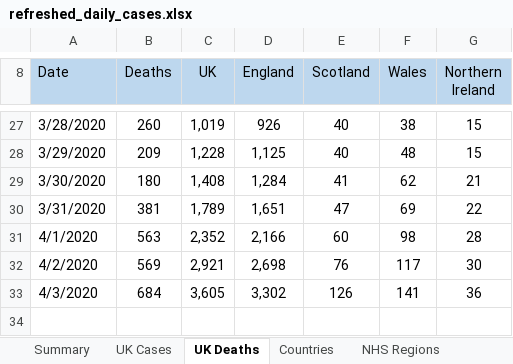
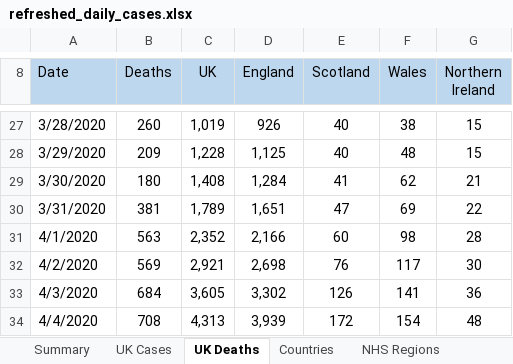
Before and after one commit to psychty/another_covid_repo, an Excel workbook: refreshed_daily_cases.xlsx, sheet UK Deaths, drawn as a sheet; only a part is shown, gaps mark what is left out; values as stored, in another font and other column widths than the file's, no borders; the diff names each change by its address in the sheet, - before the commit and + after, or states it on an @@ line.

```diff
--- a/refreshed_daily_cases.xlsx (sheet UK Deaths)
+++ b/refreshed_daily_cases.xlsx (sheet UK Deaths)
+row 34: 4/4/2020 | 708 | 4,313 | 3,939 | 172 | 154 | 48
```
Also changed, not shown: sheet UTLAs, sheet Countries, sheet NHS Regions, sheet UK Cases, 6 other files.
